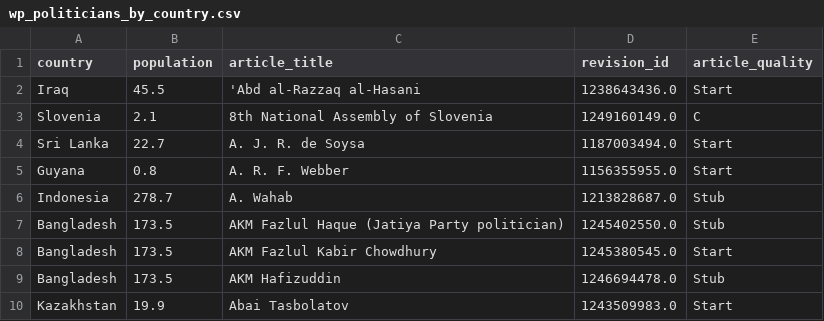
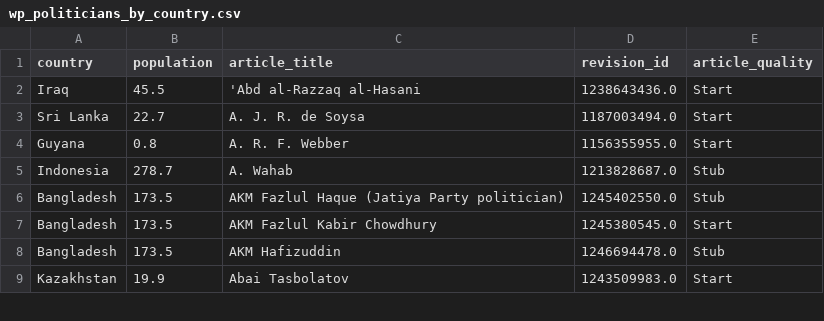
Before and after one commit to Chakita/data-512-homework_2, a CSV file: wp_politicians_by_country.csv, drawn as a sheet; only a part is shown.

Commit message:
Update wp_politicians_by_country.csv

```diff
--- a/wp_politicians_by_country.csv
+++ b/wp_politicians_by_country.csv
@@ -2,3 +2,2 @@ country,population,article_title,revision_id,article_quality
 Iraq,45.5,'Abd al-Razzaq al-Hasani,1238643436.0,Start
-Slovenia,2.1,8th National Assembly of Slovenia,1249160149.0,C
 Sri Lanka,22.7,A. J. R. de Soysa,1187003494.0,Start
```
